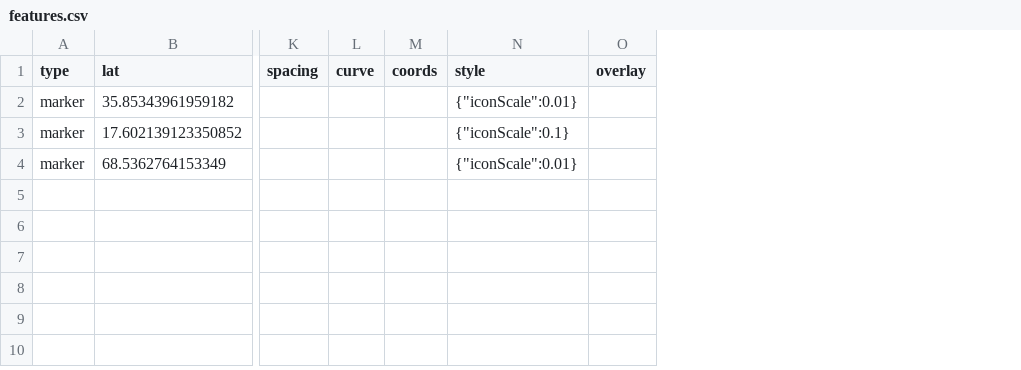
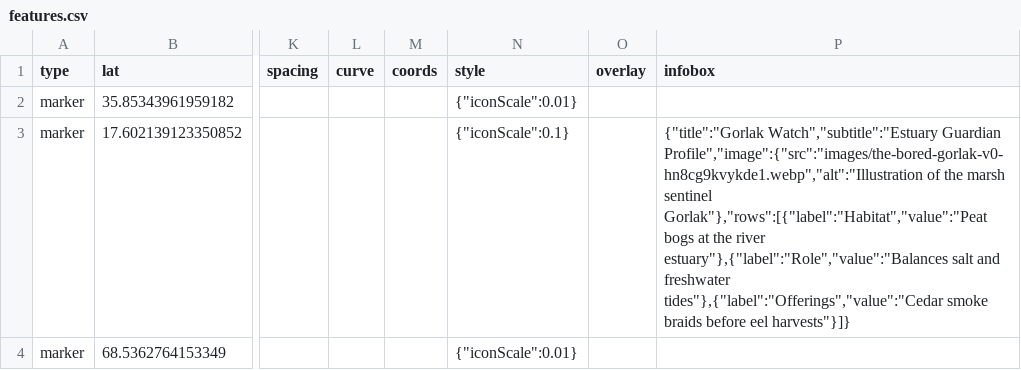
Before and after one commit to nativenewengland/solid-pancake, a CSV file: data/features.csv, drawn as a sheet; only a part is shown, gaps mark what is left out; the diff names each change by its address in the sheet, - before the commit and + after, or states it on an @@ line.

Commit message:
Add infobox support to marker UI and data exports

```diff
--- a/data/features.csv
+++ b/data/features.csv
+column P (infobox), row 3: {"title":"Gorlak Watch","subtitle":"Estuary Guardian Profile","image":{"src":"images/the-bored-gorlak-v0-hn8cg9kvykde1.webp","alt":"Illustration of the marsh sentinel Gorlak"},"rows":[{"label":"Habitat","value":"Peat bogs at the river estuary"},{"label":"Role","value":"Balances salt and freshwater tides"},{"label":"Offerings","value":"Cedar smoke braids before eel harvests"}]}
```
Also changed, not shown: 3 other files.
